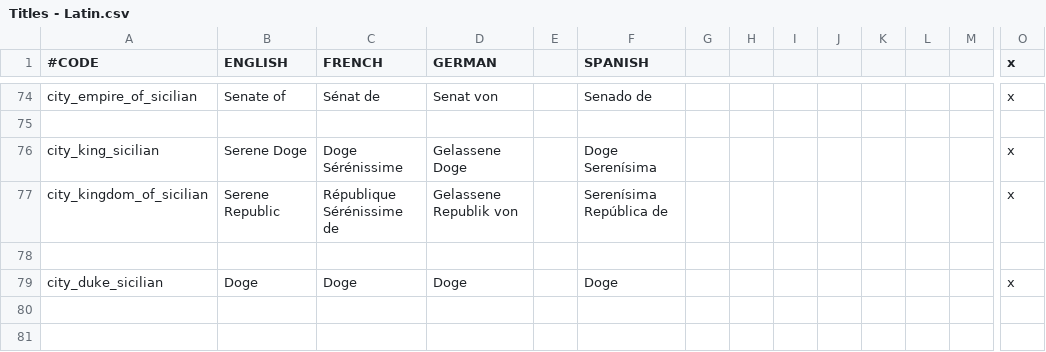
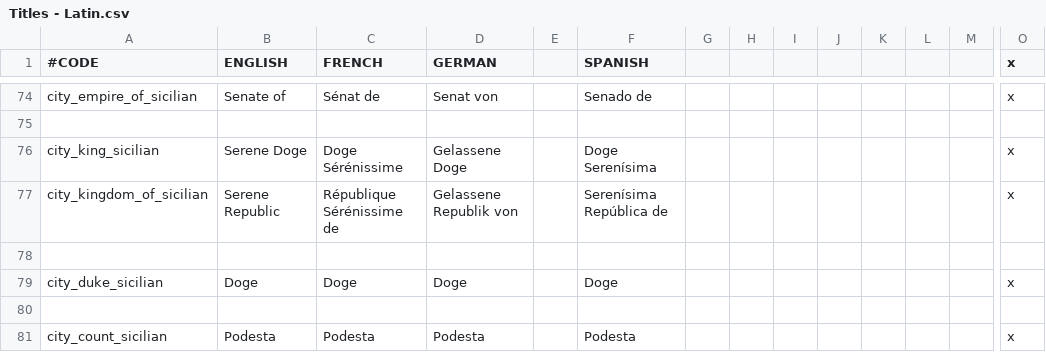
Before and after one commit to lukacmi1/HKC, a CSV file: PB HKC/Localisation/Titles - Latin.csv, drawn as a sheet; only a part is shown, gaps mark what is left out; rows hold the shown columns only; the diff names each change by its address in the sheet, - before the commit and + after, or states it on an @@ line.

Commit message:
Sicilian Lord Mayors now called Podestas

```diff
--- a/PB HKC/Localisation/Titles - Latin.csv
+++ b/PB HKC/Localisation/Titles - Latin.csv
+row 80: (empty)
+row 81: city_count_sicilian | Podesta | Podesta | Podesta |  | Podesta |  |  |  |  |  |  |  | x
```
